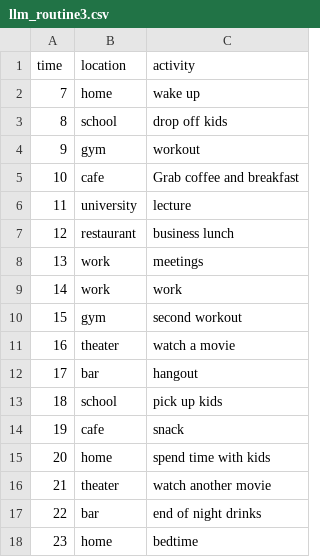
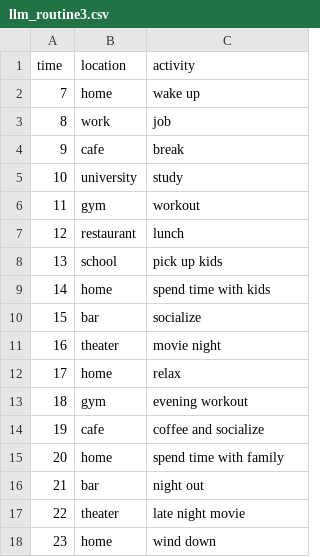
Before and after one commit to RenanFlorencio/carla_data_synthesis, a CSV file: llm_routines/llm_routine3.csv, drawn as a sheet.

```diff
--- a/llm_routines/llm_routine3.csv
+++ b/llm_routines/llm_routine3.csv
@@ -2,17 +2,17 @@ time,location,activity
 7,home,wake up
-8,school,drop off kids
-9,gym,workout
-10,cafe,Grab coffee and breakfast
-11,university,lecture
-12,restaurant,business lunch
-13,work,meetings
-14,work,work
-15,gym,second workout
-16,theater,watch a movie
-17,bar,hangout
-18,school,pick up kids
-19,cafe,snack
-20,home,spend time with kids
-21,theater,watch another movie
-22,bar,end of night drinks
-23,home,bedtime
+8,work,job
+9,cafe,break
+10,university,study
+11,gym,workout
+12,restaurant,lunch
+13,school,pick up kids
+14,home,spend time with kids
+15,bar,socialize
+16,theater,movie night
+17,home,relax
+18,gym,evening workout
+19,cafe,coffee and socialize
+20,home,spend time with family
+21,bar,night out
+22,theater,late night movie
+23,home,wind down
```
Also changed, not shown: llm_routines/llm_routine0.csv, llm_routines/llm_routine1.csv, 22 other files.
